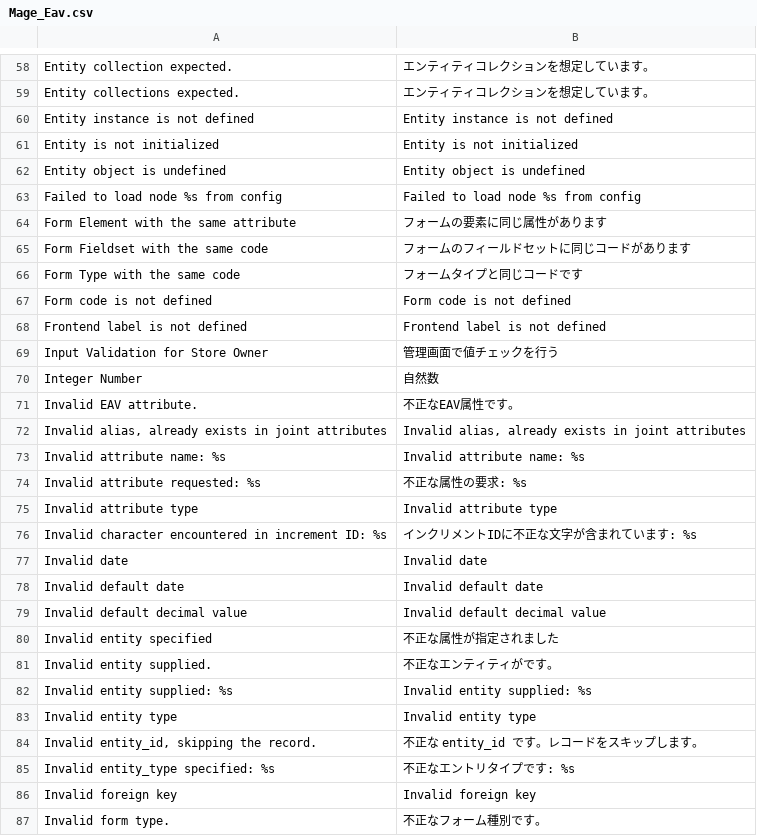
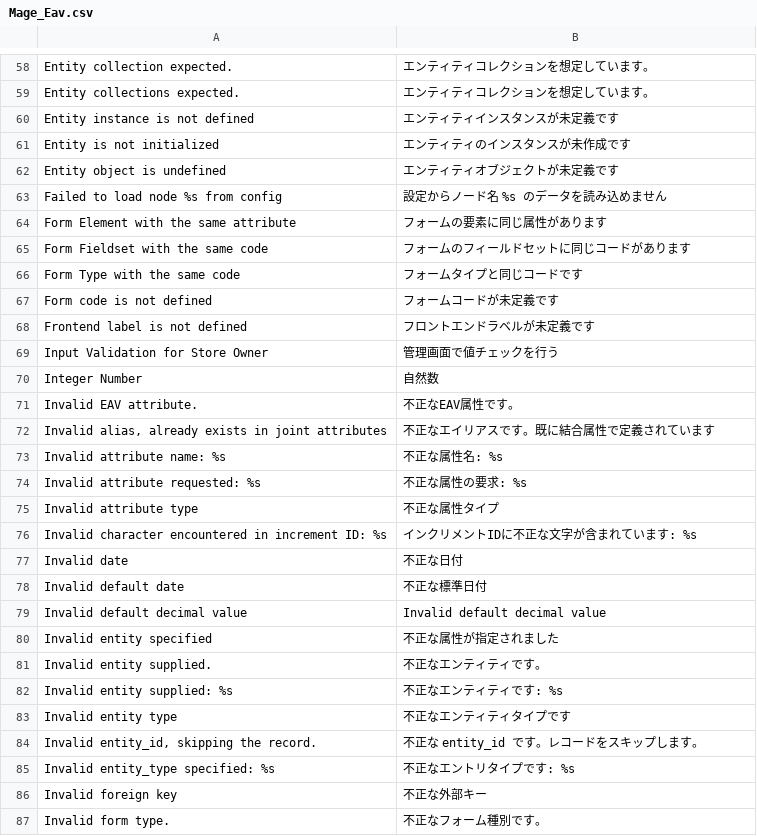
Before and after one commit to HirokazuNishi/Magento-Japanese-Translation, a CSV file: ja_JP/Mage_Eav.csv, drawn as a sheet; only a part is shown, gaps mark what is left out; the diff covers the shown part only.

Commit message:
modified:   ja_JP/Mage_Adminhtml.csv 	modified:   ja_JP/Mage_Catalog.csv 	modified:   ja_JP/Mage_CatalogInventory.csv 	modified:   ja_JP/Mage_CatalogRule.csv 	modified:   ja_JP/Mage_Checkout.csv 	modified:   ja_JP/Mage_Core.csv 	modified:   ja_JP/Mage_Customer.csv 	modified:   ja_JP/Mage_Downloadable.csv 	modified:   ja_JP/Mage_Eav.csv 	modified:   ja_JP/Mage_GoogleCheckout.csv 	modified:   ja_JP/Mage_ImportExport.csv 	modified:   ja_JP/Mage_Paypal.csv 	modified:   ja_JP/Mage_Sales.csv 	modified:   ja_JP/Mage_Shipping.csv

```diff
--- a/ja_JP/Mage_Eav.csv
+++ b/ja_JP/Mage_Eav.csv
@@ -59,6 +59,6 @@
 "Entity collections expected.","エンティティコレクションを想定しています。"
-"Entity instance is not defined","Entity instance is not defined"
-"Entity is not initialized","Entity is not initialized"
-"Entity object is undefined","Entity object is undefined"
-"Failed to load node %s from config","Failed to load node %s from config"
+"Entity instance is not defined","エンティティインスタンスが未定義です"
+"Entity is not initialized","エンティティのインスタンスが未作成です"
+"Entity object is undefined","エンティティオブジェクトが未定義です"
+"Failed to load node %s from config","設定からノード名 %s のデータを読み込めません"
 "Form Element with the same attribute","フォームの要素に同じ属性があります"
@@ -66,4 +66,4 @@
 "Form Type with the same code","フォームタイプと同じコードです"
-"Form code is not defined","Form code is not defined"
-"Frontend label is not defined","Frontend label is not defined"
+"Form code is not defined","フォームコードが未定義です"
+"Frontend label is not defined","フロントエンドラベルが未定義です"
 "Input Validation for Store Owner","管理画面で値チェックを行う"
@@ -71,17 +71,17 @@
 "Invalid EAV attribute.","不正なEAV属性です。"
-"Invalid alias, already exists in joint attributes","Invalid alias, already exists in joint attributes"
-"Invalid attribute name: %s","Invalid attribute name: %s"
+"Invalid alias, already exists in joint attributes","不正なエイリアスです。既に結合属性で定義されています"
+"Invalid attribute name: %s","不正な属性名: %s"
 "Invalid attribute requested: %s","不正な属性の要求: %s"
-"Invalid attribute type","Invalid attribute type"
+"Invalid attribute type","不正な属性タイプ"
 "Invalid character encountered in increment ID: %s","インクリメントIDに不正な文字が含まれています: %s"
-"Invalid date","Invalid date"
-"Invalid default date","Invalid default date"
+"Invalid date","不正な日付"
+"Invalid default date","不正な標準日付"
 "Invalid default decimal value","Invalid default decimal value"
 "Invalid entity specified","不正な属性が指定されました"
-"Invalid entity supplied.","不正なエンティティがです。"
-"Invalid entity supplied: %s","Invalid entity supplied: %s"
-"Invalid entity type","Invalid entity type"
+"Invalid entity supplied.","不正なエンティティです。"
+"Invalid entity supplied: %s","不正なエンティティです: %s"
+"Invalid entity type","不正なエンティティタイプです"
 "Invalid entity_id, skipping the record.","不正な entity_id です。レコードをスキップします。"
 "Invalid entity_type specified: %s","不正なエントリタイプです: %s"
-"Invalid foreign key","Invalid foreign key"
+"Invalid foreign key","不正な外部キー"
 "Invalid form type.","不正なフォーム種別です。"
```
Also changed, not shown: 13 edited cells elsewhere in this file, ja_JP/Mage_CatalogInventory.csv, ja_JP/Mage_Core.csv, 11 other files.
